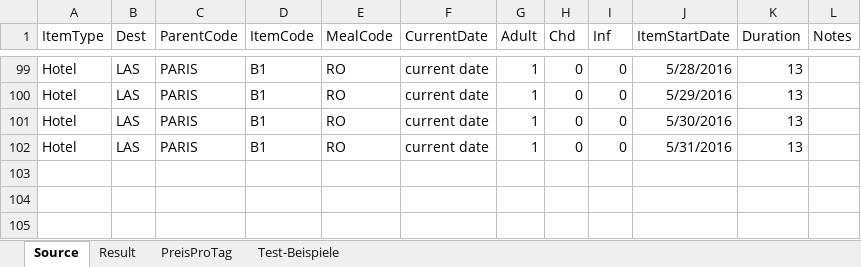
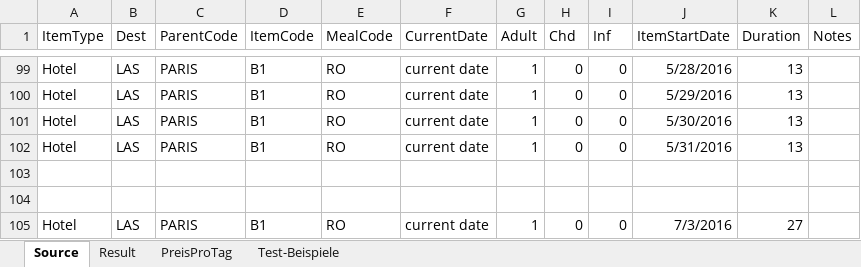
Before and after one commit to olts-develop/OltSchema, an Excel workbook: BaseData/HotelExport/SpecialOffers/SpecialPermutationen.xlsx, sheet Source, drawn as a sheet; only a part is shown, gaps mark what is left out; values as stored, in another font and other column widths than the file's, no borders; table styles not drawn; the diff names each change by its address in the sheet, - before the commit and + after, or states it on an @@ line.

```diff
--- a/BaseData/HotelExport/SpecialOffers/SpecialPermutationen.xlsx (sheet Source)
+++ b/BaseData/HotelExport/SpecialOffers/SpecialPermutationen.xlsx (sheet Source)
+row 103: (empty)
+row 104: (empty)
+row 105: Hotel | LAS | PARIS | B1 | RO | current date | 1 | 0 | 0 | 7/3/2016 | 27
```
Also changed, not shown: sheet Result.
